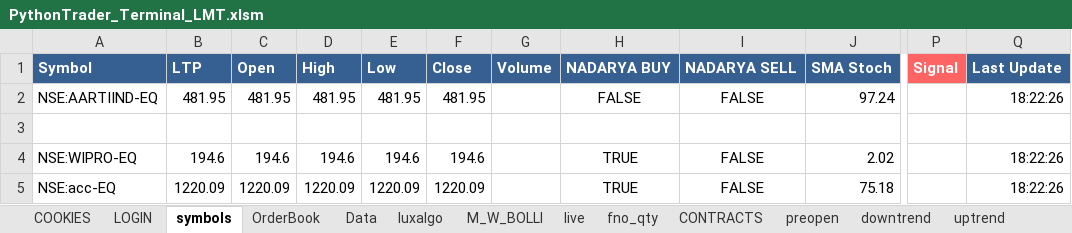
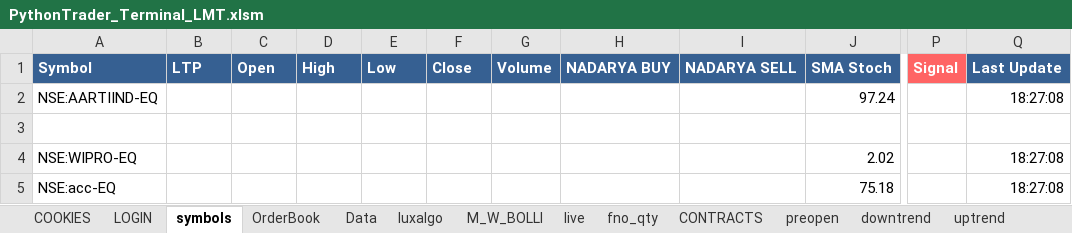
Before and after one commit to ferozmd53/Shoonya-Multi-Symbol-Live-Historical-Data-with-Indicators, an Excel workbook: PythonTrader_Terminal_LMT.xlsm, sheet symbols, drawn as a sheet; only a part is shown, gaps mark what is left out; values as stored, in another font and other column widths than the file's, no borders; the diff names each change by its address in the sheet, - before the commit and + after, or states it on an @@ line.

Commit message:
Add files via upload

```diff
--- a/PythonTrader_Terminal_LMT.xlsm (sheet symbols)
+++ b/PythonTrader_Terminal_LMT.xlsm (sheet symbols)
-B2: 481.95
+B2: (empty)
-C2: 481.95
+C2: (empty)
-D2: 481.95
+D2: (empty)
-E2: 481.95
+E2: (empty)
-F2: 481.95
+F2: (empty)
-H2: FALSE
+H2: (empty)
-I2: FALSE
+I2: (empty)
-Q2: 18:22:26
+Q2: 18:27:08
-B4: 194.6
+B4: (empty)
-C4: 194.6
+C4: (empty)
-D4: 194.6
+D4: (empty)
-E4: 194.6
+E4: (empty)
-F4: 194.6
+F4: (empty)
-H4:H5: TRUE
+H4:H5: (empty)
-I4:I5: FALSE
+I4:I5: (empty)
-Q4:Q5: 18:22:26
+Q4:Q5: 18:27:08
-B5: 1220.09
+B5: (empty)
-C5: 1220.09
+C5: (empty)
-D5: 1220.09
+D5: (empty)
-E5: 1220.09
+E5: (empty)
-F5: 1220.09
+F5: (empty)
```
Also changed, not shown: other sheet tabs.
